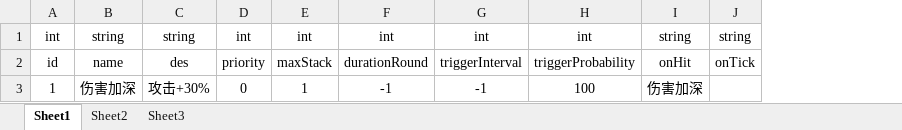
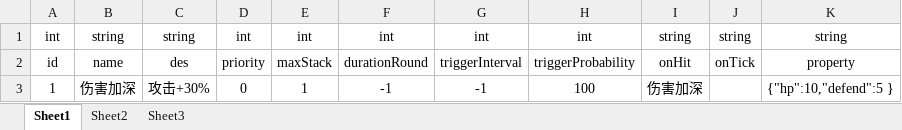
Before and after one commit to imbakael/SRPG_wuxia, an Excel workbook: Assets/Resources/ExcelConfigs/buff.xlsx, sheet Sheet1, drawn as a sheet; values as stored, in another font and other column widths than the file's, no borders; the diff names each change by its address in the sheet, - before the commit and + after, or states it on an @@ line.

```diff
--- a/Assets/Resources/ExcelConfigs/buff.xlsx (sheet Sheet1)
+++ b/Assets/Resources/ExcelConfigs/buff.xlsx (sheet Sheet1)
+column K, rows 1-3: string | property | {"hp":10,"defend":5 }
```
Also changed, not shown: 20 other files.
